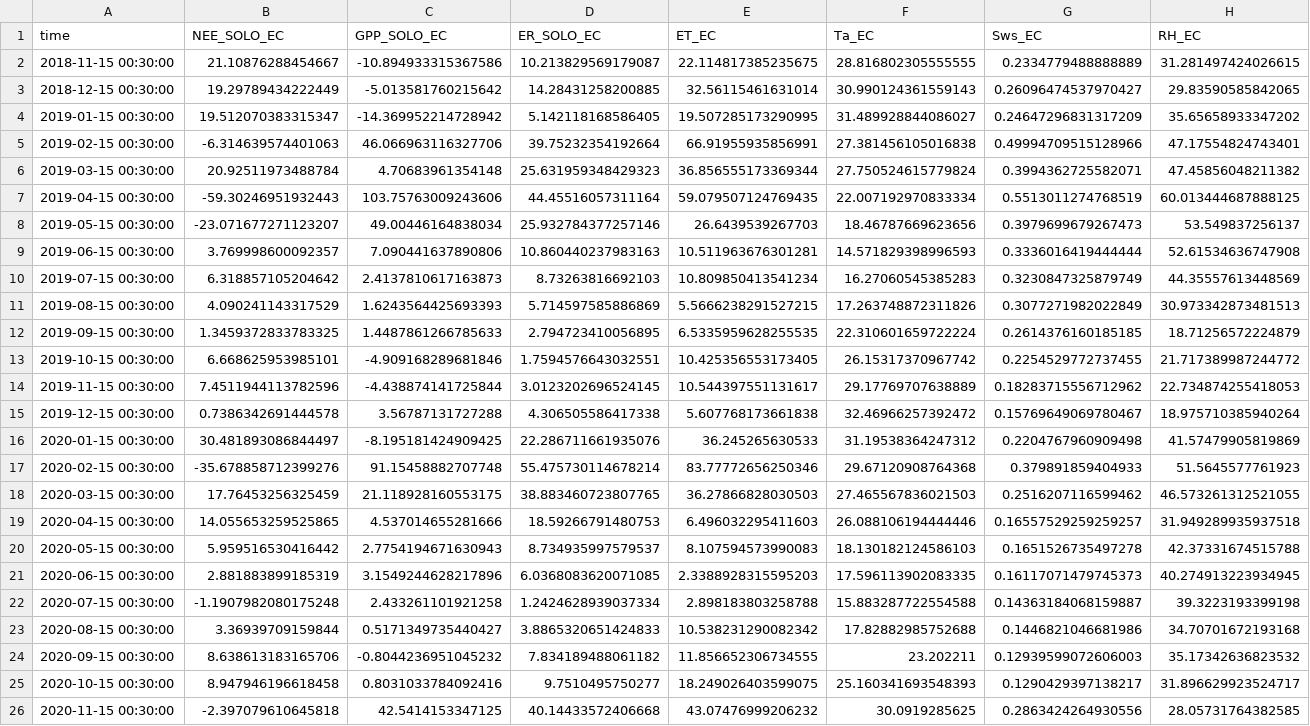
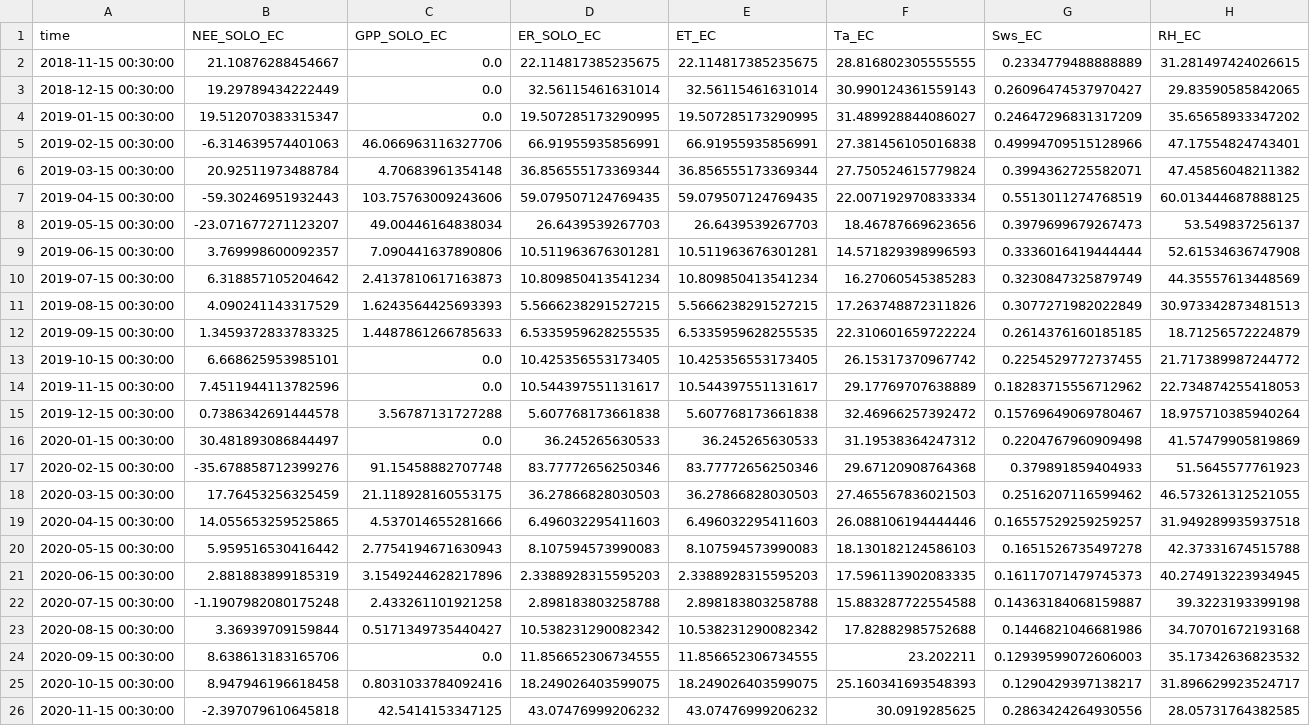
Before and after one commit to cbur24/NEE_modelling, a CSV file: results/training_data/Longr_training_data.csv, drawn as a sheet; only a part is shown; the diff covers the shown part only; the diff names each change by its address in the sheet, - before the commit and + after, or states it on an @@ line.

```diff
--- a/results/training_data/Longr_training_data.csv
+++ b/results/training_data/Longr_training_data.csv
-C2 (GPP_SOLO_EC): -10.894933315367586
+C2 (GPP_SOLO_EC): 0.0
-D2 (ER_SOLO_EC): 10.213829569179087
+D2 (ER_SOLO_EC): 22.114817385235675
-C3 (GPP_SOLO_EC): -5.013581760215642
+C3 (GPP_SOLO_EC): 0.0
-D3 (ER_SOLO_EC): 14.28431258200885
+D3 (ER_SOLO_EC): 32.56115461631014
-C4 (GPP_SOLO_EC): -14.369952214728942
+C4 (GPP_SOLO_EC): 0.0
-D4 (ER_SOLO_EC): 5.142118168586405
+D4 (ER_SOLO_EC): 19.507285173290995
-D5 (ER_SOLO_EC): 39.75232354192664
+D5 (ER_SOLO_EC): 66.91955935856991
-D6 (ER_SOLO_EC): 25.631959348429323
+D6 (ER_SOLO_EC): 36.856555173369344
-D7 (ER_SOLO_EC): 44.45516057311164
+D7 (ER_SOLO_EC): 59.079507124769435
-D8 (ER_SOLO_EC): 25.932784377257146
+D8 (ER_SOLO_EC): 26.6439539267703
-D9 (ER_SOLO_EC): 10.860440237983163
+D9 (ER_SOLO_EC): 10.511963676301281
-D10 (ER_SOLO_EC): 8.73263816692103
+D10 (ER_SOLO_EC): 10.809850413541234
-D11 (ER_SOLO_EC): 5.714597585886869
+D11 (ER_SOLO_EC): 5.5666238291527215
-D12 (ER_SOLO_EC): 2.794723410056895
+D12 (ER_SOLO_EC): 6.5335959628255535
-C13 (GPP_SOLO_EC): -4.909168289681846
+C13 (GPP_SOLO_EC): 0.0
-D13 (ER_SOLO_EC): 1.7594576643032551
+D13 (ER_SOLO_EC): 10.425356553173405
-C14 (GPP_SOLO_EC): -4.438874141725844
+C14 (GPP_SOLO_EC): 0.0
-D14 (ER_SOLO_EC): 3.0123202696524145
+D14 (ER_SOLO_EC): 10.544397551131617
-D15 (ER_SOLO_EC): 4.306505586417338
+D15 (ER_SOLO_EC): 5.607768173661838
-C16 (GPP_SOLO_EC): -8.195181424909425
+C16 (GPP_SOLO_EC): 0.0
-D16 (ER_SOLO_EC): 22.286711661935076
+D16 (ER_SOLO_EC): 36.245265630533
-D17 (ER_SOLO_EC): 55.475730114678214
+D17 (ER_SOLO_EC): 83.77772656250346
-D18 (ER_SOLO_EC): 38.883460723807765
+D18 (ER_SOLO_EC): 36.27866828030503
-D19 (ER_SOLO_EC): 18.59266791480753
+D19 (ER_SOLO_EC): 6.496032295411603
-D20 (ER_SOLO_EC): 8.734935997579537
+D20 (ER_SOLO_EC): 8.107594573990083
-D21 (ER_SOLO_EC): 6.0368083620071085
+D21 (ER_SOLO_EC): 2.3388928315595203
-D22 (ER_SOLO_EC): 1.2424628939037334
+D22 (ER_SOLO_EC): 2.898183803258788
-D23 (ER_SOLO_EC): 3.8865320651424833
+D23 (ER_SOLO_EC): 10.538231290082342
-C24 (GPP_SOLO_EC): -0.8044236951045232
+C24 (GPP_SOLO_EC): 0.0
-D24 (ER_SOLO_EC): 7.834189488061182
+D24 (ER_SOLO_EC): 11.856652306734555
-D25 (ER_SOLO_EC): 9.7510495750277
+D25 (ER_SOLO_EC): 18.249026403599075
-D26 (ER_SOLO_EC): 40.14433572406668
+D26 (ER_SOLO_EC): 43.07476999206232
```
Also changed, not shown: 10 edited cells elsewhere in this file, results/training_data/Alice_training_data.csv, results/training_data/Ridge_training_data.csv, 31 other files.
